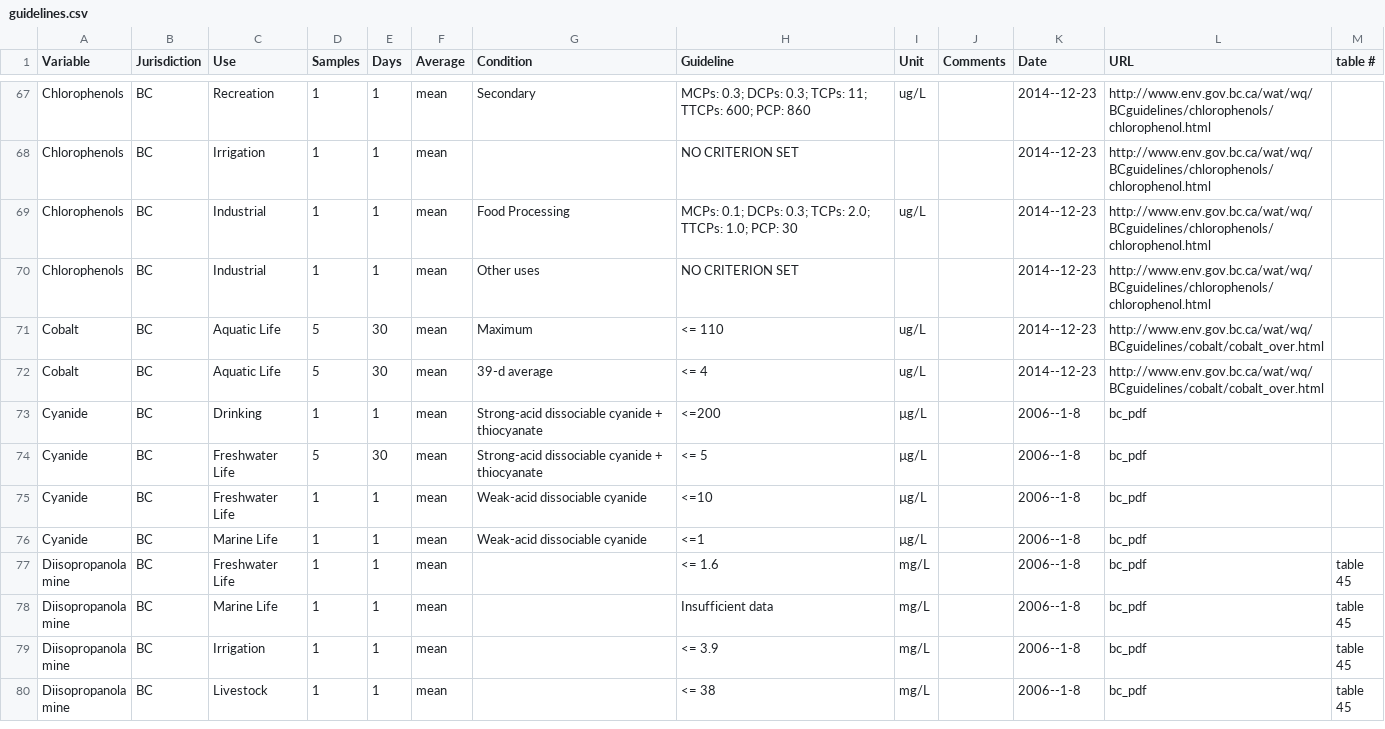
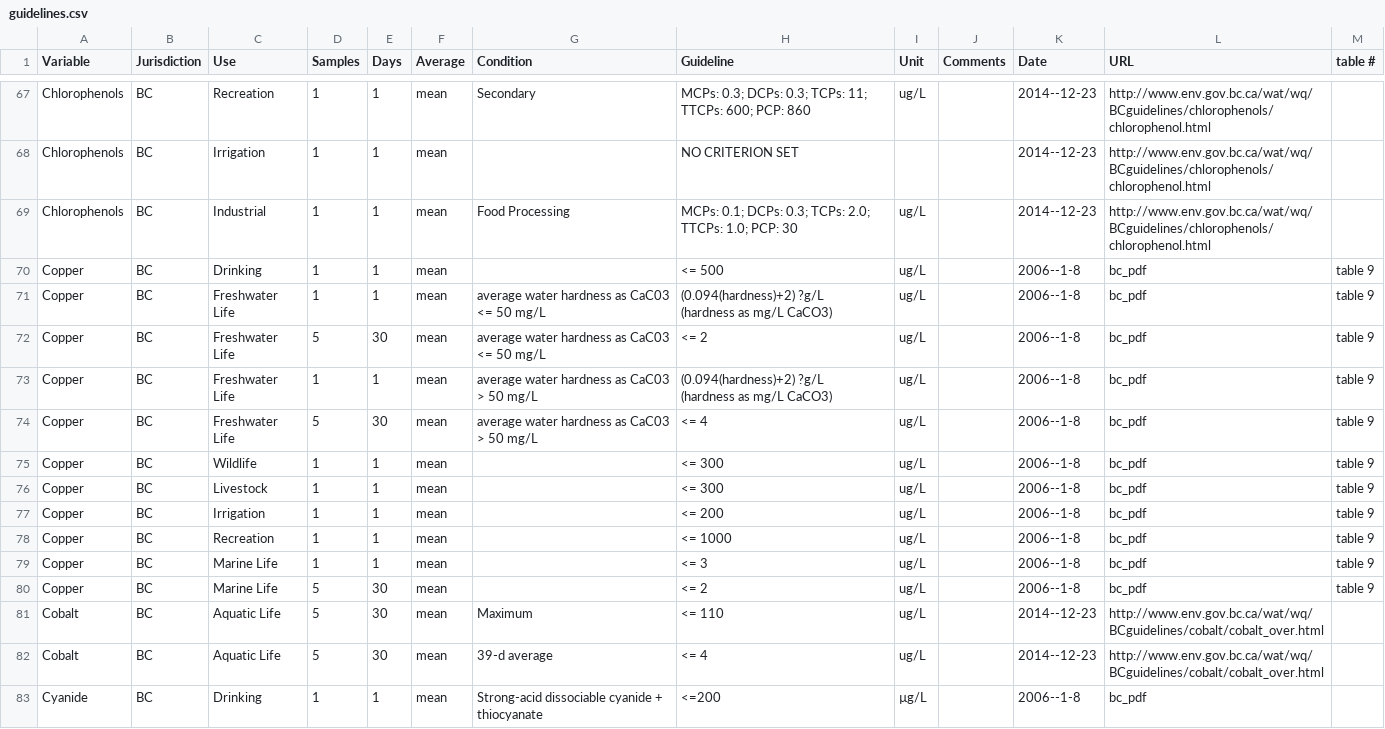
Before and after one commit to bcgov/wqbc, a CSV file: data-raw/guidelines.csv, drawn as a sheet; only a part is shown, gaps mark what is left out; the shorter side is filled out with more unchanged rows; removed rows and columns are numbered as before the commit, all else as after; ↵ is a line break in a cell; the diff names each change by its address in the sheet, - before the commit and + after, or states it on an @@ line.

Commit message:
added Copper

```diff
--- a/data-raw/guidelines.csv
+++ b/data-raw/guidelines.csv
-row 70: Chlorophenols | BC | Industrial | 1 | 1 | mean | Other uses | NO CRITERION SET |  |  | 2014--12-23 | http://www.env.gov.bc.ca/wat/wq/BCguidelines/chlorophenols/chlorophenol.html
+row 70: Copper | BC | Drinking | 1 | 1 | mean |  | <= 500 | ug/L |  | 2006--1-8 | bc_pdf | table 9
+row 71: Copper | BC | Freshwater Life | 1 | 1 | mean | average water hardness as CaC03 <= 50 mg/L | (0.094(hardness)+2) ?g/L ↵ (hardness as mg/L CaCO3) | ug/L |  | 2006--1-8 | bc_pdf | table 9
+row 72: Copper | BC | Freshwater Life | 5 | 30 | mean | average water hardness as CaC03 <= 50 mg/L | <= 2 | ug/L |  | 2006--1-8 | bc_pdf | table 9
+row 73: Copper | BC | Freshwater Life | 1 | 1 | mean | average water hardness as CaC03 > 50 mg/L | (0.094(hardness)+2) ?g/L ↵ (hardness as mg/L CaCO3) | ug/L |  | 2006--1-8 | bc_pdf | table 9
+row 74: Copper | BC | Freshwater Life | 5 | 30 | mean | average water hardness as CaC03 > 50 mg/L | <= 4 | ug/L |  | 2006--1-8 | bc_pdf | table 9
+row 75: Copper | BC | Wildlife | 1 | 1 | mean |  | <= 300 | ug/L |  | 2006--1-8 | bc_pdf | table 9
+row 76: Copper | BC | Livestock | 1 | 1 | mean |  | <= 300 | ug/L |  | 2006--1-8 | bc_pdf | table 9
+row 77: Copper | BC | Irrigation | 1 | 1 | mean |  | <= 200 | ug/L |  | 2006--1-8 | bc_pdf | table 9
+row 78: Copper | BC | Recreation | 1 | 1 | mean |  | <= 1000 | ug/L |  | 2006--1-8 | bc_pdf | table 9
+row 79: Copper | BC | Marine Life | 1 | 1 | mean |  | <= 3 | ug/L |  | 2006--1-8 | bc_pdf | table 9
+row 80: Copper | BC | Marine Life | 5 | 30 | mean |  | <= 2 | ug/L |  | 2006--1-8 | bc_pdf | table 9
```
Also changed, not shown: 1 other file.
